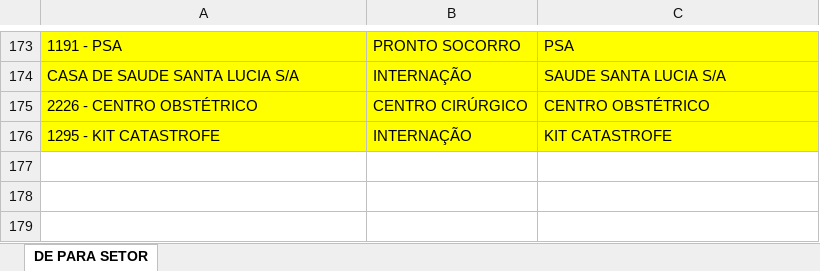
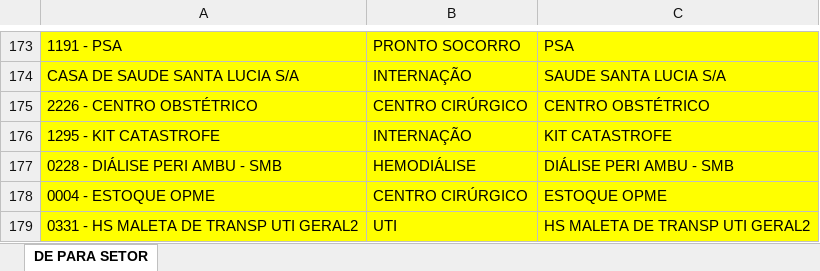
Before and after one commit to alelimarj/projetos_alelimarj, an Excel workbook: DE PARA SETOR.xlsx, sheet DE PARA SETOR, drawn as a sheet; only a part is shown, gaps mark what is left out; values as stored, in another font and other column widths than the file's, no borders; the diff names each change by its address in the sheet, - before the commit and + after, or states it on an @@ line.

Commit message:
Add files via upload

```diff
--- a/DE PARA SETOR.xlsx (sheet DE PARA SETOR)
+++ b/DE PARA SETOR.xlsx (sheet DE PARA SETOR)
+row 177: 0228 - DIÁLISE PERI AMBU - SMB | HEMODIÁLISE | DIÁLISE PERI AMBU - SMB
+row 178: 0004 - ESTOQUE OPME | CENTRO CIRÚRGICO | ESTOQUE OPME
+row 179: 0331 - HS MALETA DE TRANSP UTI GERAL2 | UTI | HS MALETA DE TRANSP UTI GERAL2
```
